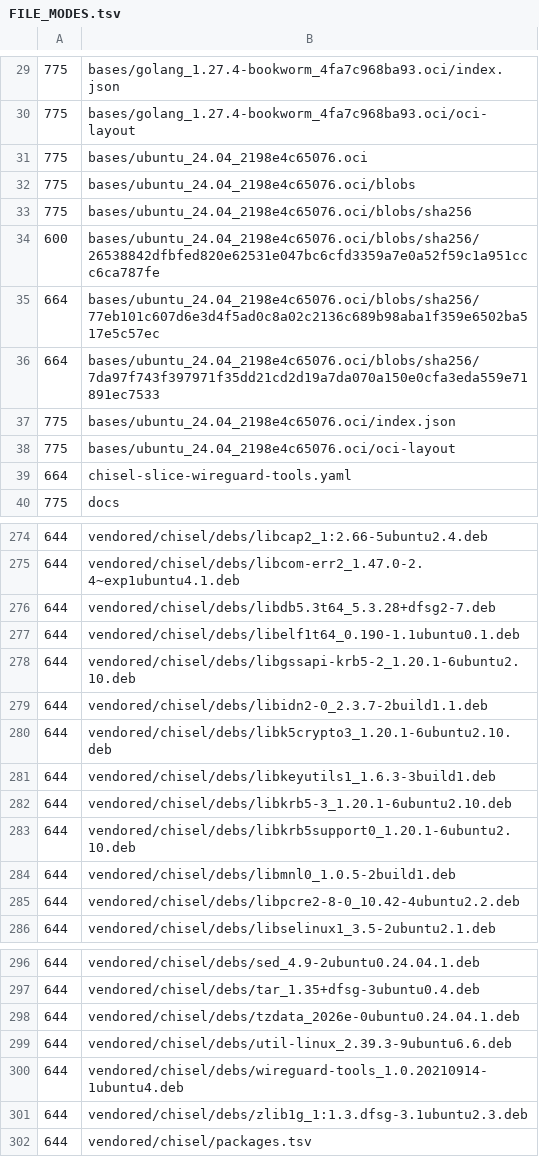
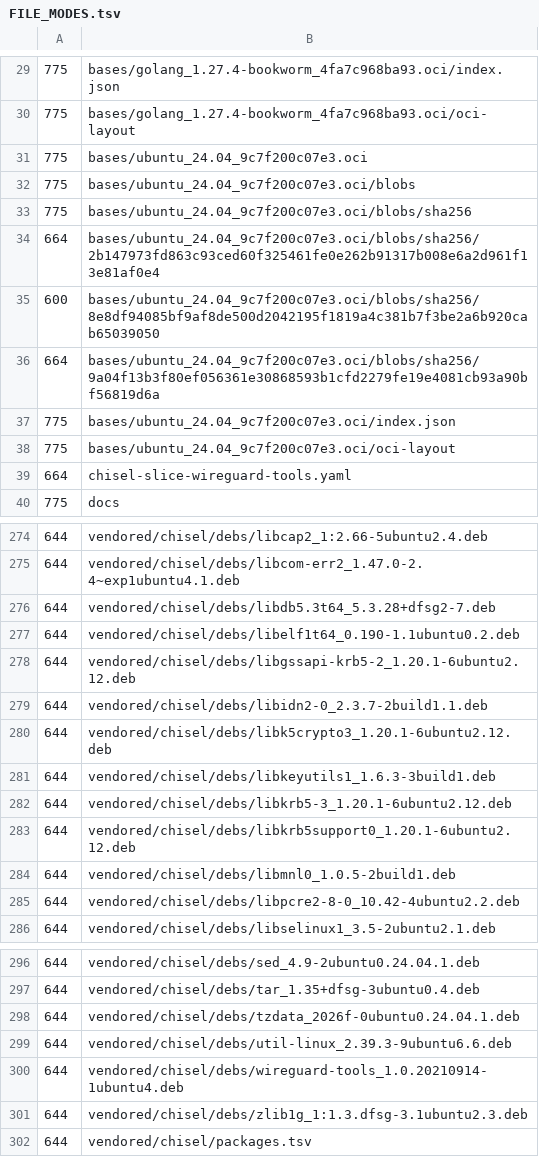
Before and after one commit to readystack-dev/wireguard, a TSV file: recipe/files/FILE_MODES.tsv, drawn as a sheet; only a part is shown, gaps mark what is left out.

```diff
--- a/recipe/files/FILE_MODES.tsv
+++ b/recipe/files/FILE_MODES.tsv
@@ -30,10 +30,10 @@
 775	bases/golang_1.27.4-bookworm_4fa7c968ba93.oci/oci-layout
-775	bases/ubuntu_24.04_2198e4c65076.oci
-775	bases/ubuntu_24.04_2198e4c65076.oci/blobs
-775	bases/ubuntu_24.04_2198e4c65076.oci/blobs/sha256
-600	bases/ubuntu_24.04_2198e4c65076.oci/blobs/sha256/26538842dfbfed820e62531e047bc6cfd3359a7e0a52f59c1a951ccc6ca787fe
-664	bases/ubuntu_24.04_2198e4c65076.oci/blobs/sha256/77eb101c607d6e3d4f5ad0c8a02c2136c689b98aba1f359e6502ba517e5c57ec
-664	bases/ubuntu_24.04_2198e4c65076.oci/blobs/sha256/7da97f743f397971f35dd21cd2d19a7da070a150e0cfa3eda559e71891ec7533
-775	bases/ubuntu_24.04_2198e4c65076.oci/index.json
-775	bases/ubuntu_24.04_2198e4c65076.oci/oci-layout
+775	bases/ubuntu_24.04_9c7f200c07e3.oci
+775	bases/ubuntu_24.04_9c7f200c07e3.oci/blobs
+775	bases/ubuntu_24.04_9c7f200c07e3.oci/blobs/sha256
+664	bases/ubuntu_24.04_9c7f200c07e3.oci/blobs/sha256/2b147973fd863c93ced60f325461fe0e262b91317b008e6a2d961f13e81af0e4
+600	bases/ubuntu_24.04_9c7f200c07e3.oci/blobs/sha256/8e8df94085bf9af8de500d2042195f1819a4c381b7f3be2a6b920cab65039050
+664	bases/ubuntu_24.04_9c7f200c07e3.oci/blobs/sha256/9a04f13b3f80ef056361e30868593b1cfd2279fe19e4081cb93a90bf56819d6a
+775	bases/ubuntu_24.04_9c7f200c07e3.oci/index.json
+775	bases/ubuntu_24.04_9c7f200c07e3.oci/oci-layout
 664	chisel-slice-wireguard-tools.yaml
@@ -276,9 +276,9 @@
 644	vendored/chisel/debs/libdb5.3t64_5.3.28+dfsg2-7.deb
-644	vendored/chisel/debs/libelf1t64_0.190-1.1ubuntu0.1.deb
-644	vendored/chisel/debs/libgssapi-krb5-2_1.20.1-6ubuntu2.10.deb
+644	vendored/chisel/debs/libelf1t64_0.190-1.1ubuntu0.2.deb
+644	vendored/chisel/debs/libgssapi-krb5-2_1.20.1-6ubuntu2.12.deb
 644	vendored/chisel/debs/libidn2-0_2.3.7-2build1.1.deb
-644	vendored/chisel/debs/libk5crypto3_1.20.1-6ubuntu2.10.deb
+644	vendored/chisel/debs/libk5crypto3_1.20.1-6ubuntu2.12.deb
 644	vendored/chisel/debs/libkeyutils1_1.6.3-3build1.deb
-644	vendored/chisel/debs/libkrb5-3_1.20.1-6ubuntu2.10.deb
-644	vendored/chisel/debs/libkrb5support0_1.20.1-6ubuntu2.10.deb
+644	vendored/chisel/debs/libkrb5-3_1.20.1-6ubuntu2.12.deb
+644	vendored/chisel/debs/libkrb5support0_1.20.1-6ubuntu2.12.deb
 644	vendored/chisel/debs/libmnl0_1.0.5-2build1.deb
@@ -297,3 +297,3 @@
 644	vendored/chisel/debs/tar_1.35+dfsg-3ubuntu0.4.deb
-644	vendored/chisel/debs/tzdata_2026e-0ubuntu0.24.04.1.deb
+644	vendored/chisel/debs/tzdata_2026f-0ubuntu0.24.04.1.deb
 644	vendored/chisel/debs/util-linux_2.39.3-9ubuntu6.6.deb
```
Also changed, not shown: recipe/files/BASES.tsv, 19 other files.
